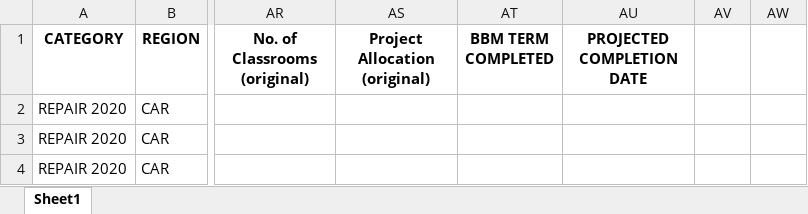
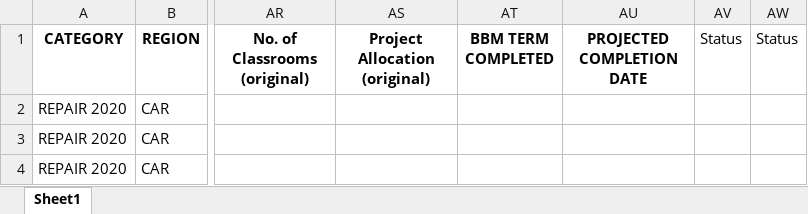
Before and after one commit to jnlawrence/DepEd_scripts, an Excel workbook: Filtered_By_Region/CAR/CAR_REPAIR.xlsx, sheet Sheet1, drawn as a sheet; only a part is shown, gaps mark what is left out; values as stored, in another font and other column widths than the file's, no borders; the diff names each change by its address in the sheet, - before the commit and + after, or states it on an @@ line.

```diff
--- a/Filtered_By_Region/CAR/CAR_REPAIR.xlsx (sheet Sheet1)
+++ b/Filtered_By_Region/CAR/CAR_REPAIR.xlsx (sheet Sheet1)
-AV1: (empty)
+AV1: Status
-AW1: (empty)
+AW1: Status
```
Also changed, not shown: Filtered_By_Region/CAR/CAR_ELECTRIFICATION.xlsx, Filtered_By_Region/CAR/CAR_NEWCON.xlsx, 10 other files.
